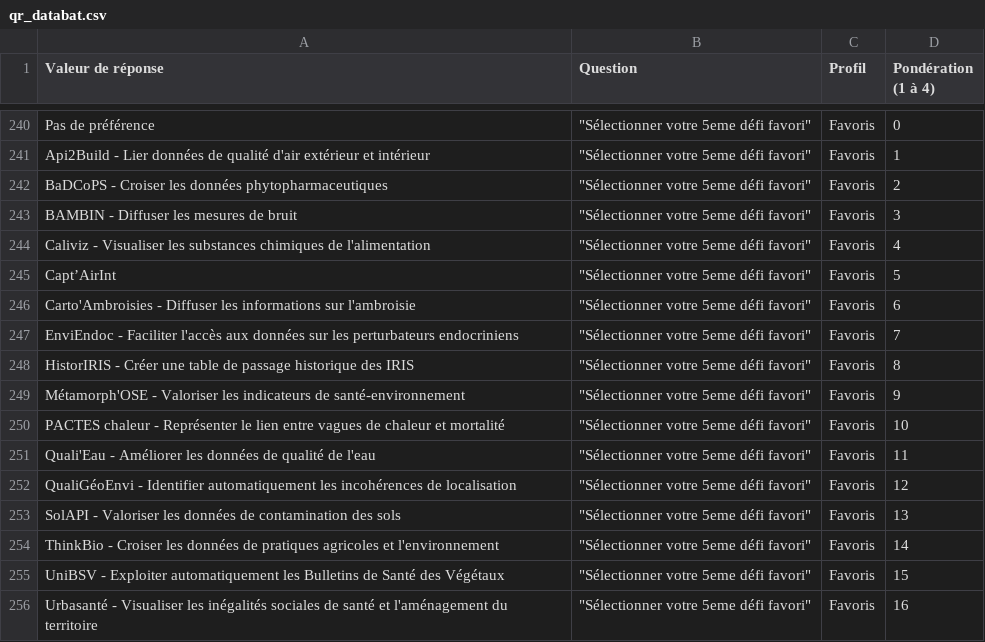
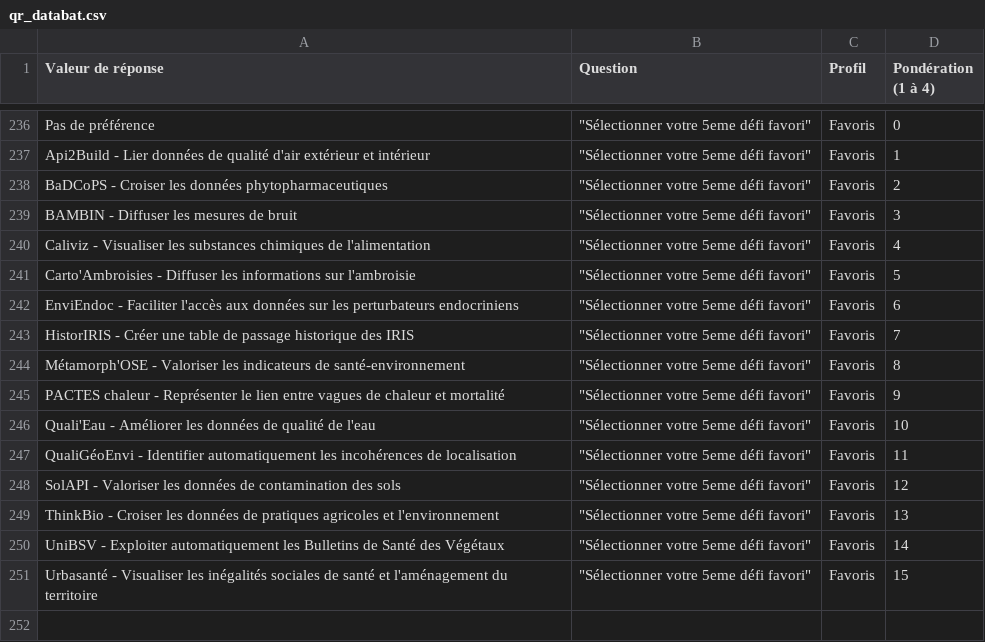
Before and after one commit to AnthonyGigerich/fast-dataposition, a CSV file: data/qr_databat.csv, drawn as a sheet; only a part is shown, gaps mark what is left out; the diff covers the shown part only.

```diff
--- a/data/qr_databat.csv
+++ b/data/qr_databat.csv
@@ -244,13 +240,12 @@ BAMBIN - Diffuser les mesures de bruit,"""Sélectionner votre 5eme défi favori"
 Caliviz - Visualiser les substances chimiques de l'alimentation,"""Sélectionner votre 5eme défi favori""",Favoris,4
-Capt’AirInt,"""Sélectionner votre 5eme défi favori""",Favoris,5
-Carto'Ambroisies - Diffuser les informations sur l'ambroisie,"""Sélectionner votre 5eme défi favori""",Favoris,6
-EnviEndoc - Faciliter l'accès aux données sur les perturbateurs endocriniens,"""Sélectionner votre 5eme défi favori""",Favoris,7
-HistorIRIS - Créer une table de passage historique des IRIS,"""Sélectionner votre 5eme défi favori""",Favoris,8
-Métamorph'OSE - Valoriser les indicateurs de santé-environnement,"""Sélectionner votre 5eme défi favori""",Favoris,9
-PACTES chaleur - Représenter le lien entre vagues de chaleur et mortalité,"""Sélectionner votre 5eme défi favori""",Favoris,10
-Quali'Eau - Améliorer les données de qualité de l'eau,"""Sélectionner votre 5eme défi favori""",Favoris,11
-QualiGéoEnvi - Identifier automatiquement les incohérences de localisation,"""Sélectionner votre 5eme défi favori""",Favoris,12
-SolAPI - Valoriser les données de contamination des sols,"""Sélectionner votre 5eme défi favori""",Favoris,13
-ThinkBio - Croiser les données de pratiques agricoles et l'environnement,"""Sélectionner votre 5eme défi favori""",Favoris,14
-UniBSV - Exploiter automatiquement les Bulletins de Santé des Végétaux,"""Sélectionner votre 5eme défi favori""",Favoris,15
-Urbasanté - Visualiser les inégalités sociales de santé et l'aménagement du territoire,"""Sélectionner votre 5eme défi favori""",Favoris,16
+Carto'Ambroisies - Diffuser les informations sur l'ambroisie,"""Sélectionner votre 5eme défi favori""",Favoris,5
+EnviEndoc - Faciliter l'accès aux données sur les perturbateurs endocriniens,"""Sélectionner votre 5eme défi favori""",Favoris,6
+HistorIRIS - Créer une table de passage historique des IRIS,"""Sélectionner votre 5eme défi favori""",Favoris,7
+Métamorph'OSE - Valoriser les indicateurs de santé-environnement,"""Sélectionner votre 5eme défi favori""",Favoris,8
+PACTES chaleur - Représenter le lien entre vagues de chaleur et mortalité,"""Sélectionner votre 5eme défi favori""",Favoris,9
+Quali'Eau - Améliorer les données de qualité de l'eau,"""Sélectionner votre 5eme défi favori""",Favoris,10
+QualiGéoEnvi - Identifier automatiquement les incohérences de localisation,"""Sélectionner votre 5eme défi favori""",Favoris,11
+SolAPI - Valoriser les données de contamination des sols,"""Sélectionner votre 5eme défi favori""",Favoris,12
+ThinkBio - Croiser les données de pratiques agricoles et l'environnement,"""Sélectionner votre 5eme défi favori""",Favoris,13
+UniBSV - Exploiter automatiquement les Bulletins de Santé des Végétaux,"""Sélectionner votre 5eme défi favori""",Favoris,14
+Urbasanté - Visualiser les inégalités sociales de santé et l'aménagement du territoire,"""Sélectionner votre 5eme défi favori""",Favoris,15
```
Also changed, not shown: 4 removed rows and 44 edited cells elsewhere in this file.
